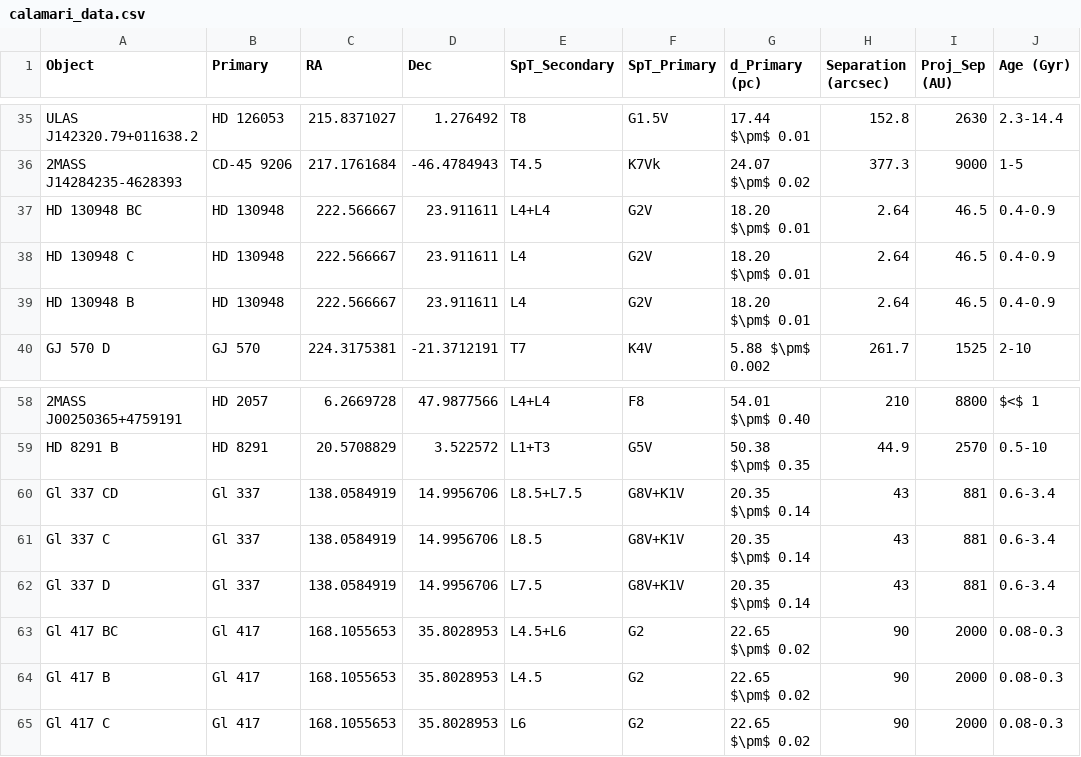
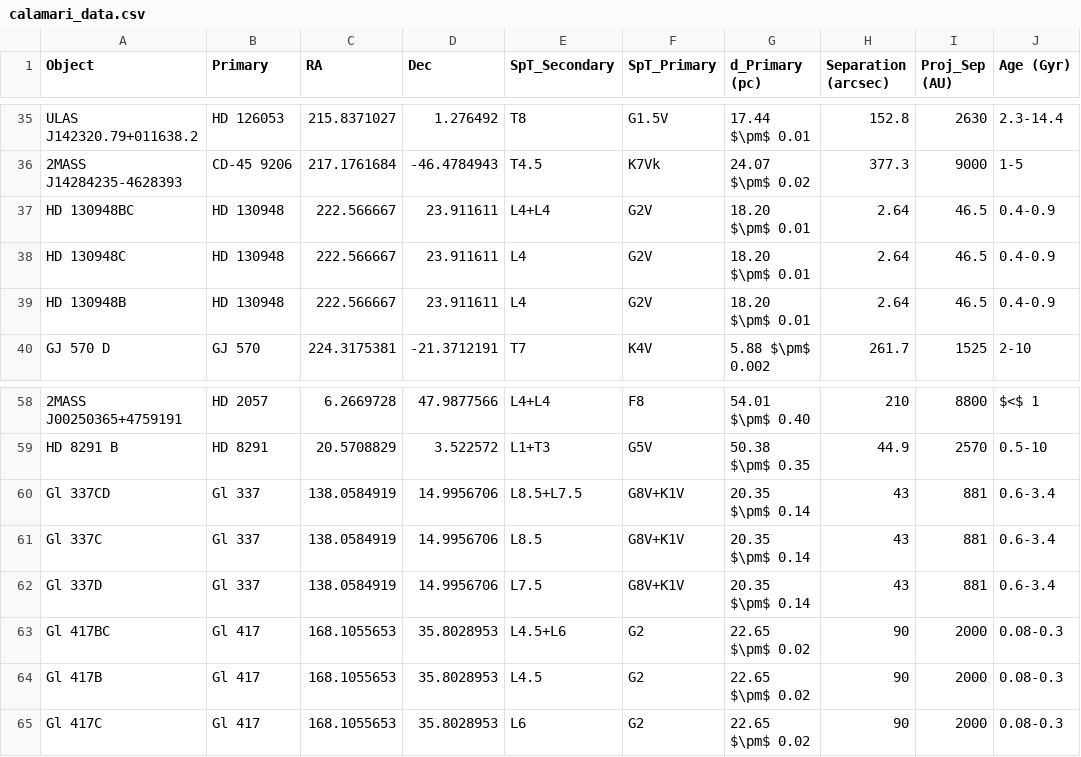
Before and after one commit to SIMPLE-AstroDB/SIMPLE-db, a CSV file: scripts/ingests/calamari/calamari_data.csv, drawn as a sheet; only a part is shown, gaps mark what is left out; the diff names each change by its address in the sheet, - before the commit and + after, or states it on an @@ line.

```diff
--- a/scripts/ingests/calamari/calamari_data.csv
+++ b/scripts/ingests/calamari/calamari_data.csv
-A37 (Object): HD 130948 BC
+A37 (Object): HD 130948BC
-A38 (Object): HD 130948 C
+A38 (Object): HD 130948C
-A39 (Object): HD 130948 B
+A39 (Object): HD 130948B
-A60 (Object): Gl 337 CD
+A60 (Object): Gl 337CD
-A61 (Object): Gl 337 C
+A61 (Object): Gl 337C
-A62 (Object): Gl 337 D
+A62 (Object): Gl 337D
-A63 (Object): Gl 417 BC
+A63 (Object): Gl 417BC
-A64 (Object): Gl 417 B
+A64 (Object): Gl 417B
-A65 (Object): Gl 417 C
+A65 (Object): Gl 417C
```
Also changed, not shown: 51 other files.
